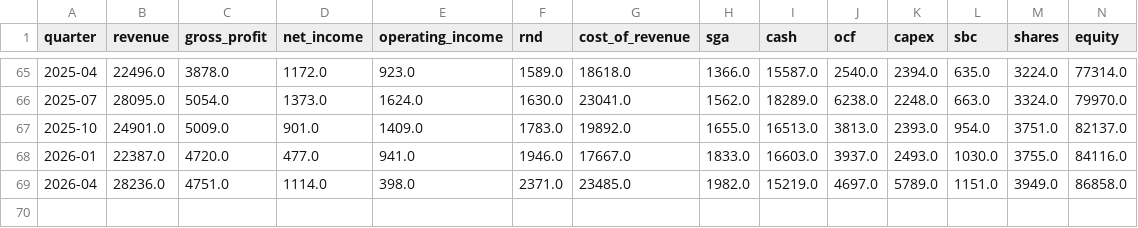
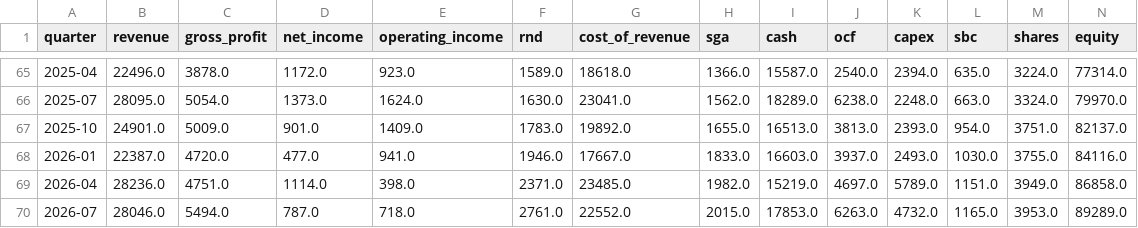
Before and after one commit to Shubham080802/tesla-Rivian-dashboard, a CSV file: data/external/research/tesla_sec_research.csv, drawn as a sheet; only a part is shown, gaps mark what is left out; rows hold the shown columns only; the diff names each change by its address in the sheet, - before the commit and + after, or states it on an @@ line.

```diff
--- a/data/external/research/tesla_sec_research.csv
+++ b/data/external/research/tesla_sec_research.csv
+row 70: 2026-07 | 28046.0 | 5494.0 | 787.0 | 718.0 | 2761.0 | 22552.0 | 2015.0 | 17853.0 | 6263.0 | 4732.0 | 1165.0 | 3953.0 | 89289.0
```
Also changed, not shown: data/external/ev/tesla_quarterly_financials.csv, data/external/research/nhtsa_complaints.csv, 7 other files.
